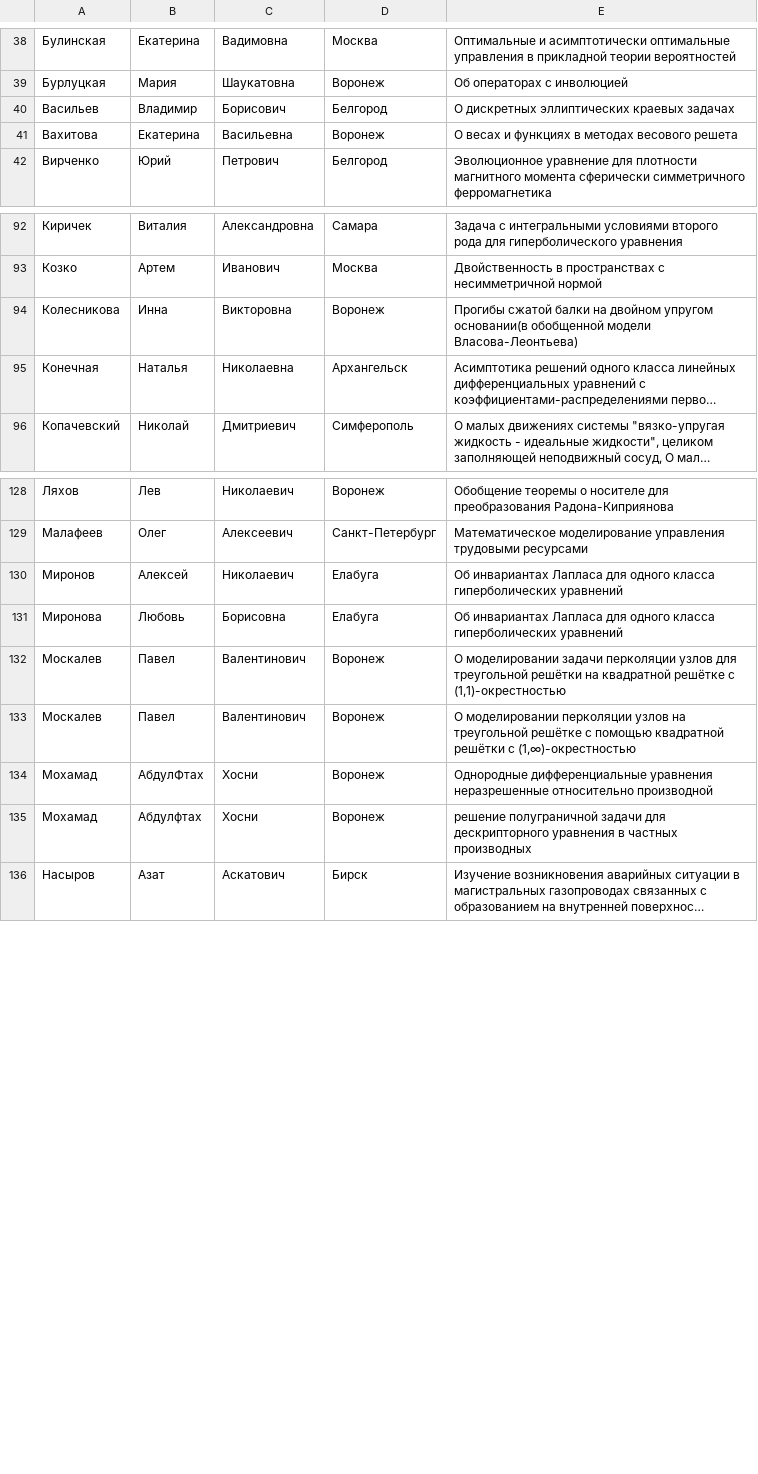
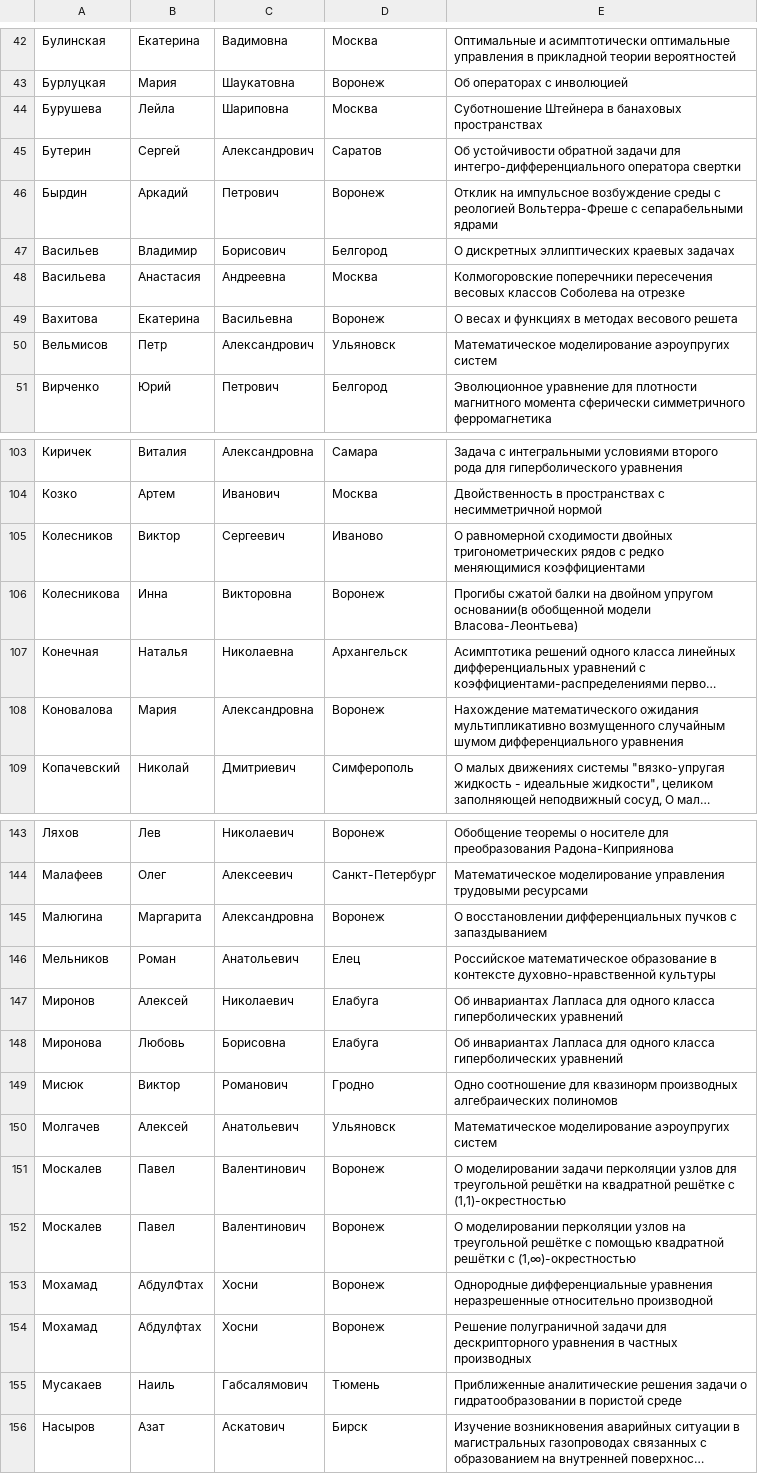
Before and after one commit to ijustbsd/vzmsh-math-vsu, a CSV file: pelican/participants.csv, drawn as a sheet; only a part is shown, gaps mark what is left out; long unchanged cells end in …; addresses are those after the commit; the diff covers the shown part only; the diff names each change by its address in the sheet, - before the commit and + after, or states it on an @@ line.

Commit message:
Updated participants list

```diff
--- a/pelican/participants.csv
+++ b/pelican/participants.csv
+row 44: Бурушева | Лейла | Шариповна | Москва | Суботношение Штейнера в банаховых пространствах
+row 45: Бутерин | Сергей | Александрович | Саратов | Об устойчивости обратной задачи для интегро-дифференциального оператора свертки
+row 46: Бырдин | Аркадий | Петрович | Воронеж | Отклик на импульсное возбуждение среды с реологией Вольтерра-Фреше с сепарабельными ядрами
+row 48: Васильева | Анастасия | Андреевна | Москва | Колмогоровские поперечники пересечения весовых классов Соболева на отрезке
+row 50: Вельмисов | Петр | Александрович | Ульяновск | Математическое моделирование аэроупругих систем
+row 105: Колесников | Виктор | Сергеевич | Иваново | О равномерной сходимости двойных тригонометрических рядов с редко меняющимися коэффициентами
+row 108: Коновалова | Мария | Александровна | Воронеж | Нахождение математического ожидания мультипликативно возмущенного случайным шумом дифференциального уравнения
+row 145: Малюгина | Маргарита | Александровна | Воронеж | О восстановлении дифференциальных пучков с запаздыванием
+row 146: Мельников | Роман | Анатольевич | Елец | Российское математическое образование в контексте духовно-нравственной культуры
+row 149: Мисюк | Виктор | Романович | Гродно | Одно соотношение для квазинорм производных алгебраических полиномов
+row 150: Молгачев | Алексей | Анатольевич | Ульяновск | Математическое моделирование аэроупругих систем
-E154: решение полуграничной задачи…
+E154: Решение полуграничной задачи…
+row 155: Мусакаев | Наиль | Габсалямович | Тюмень | Приближенные аналитические решения задачи о гидратообразовании в пористой средe
```
Also changed, not shown: 16 added rows and 1 edited cell elsewhere in this file.
